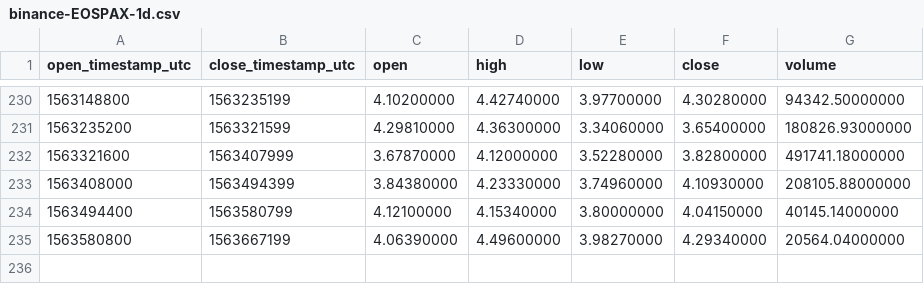
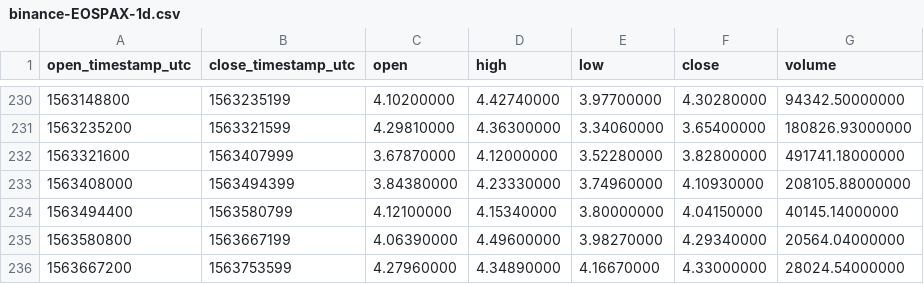
Before and after one commit to cryptobigbro/binance-EOSPAX, a CSV file: binance-EOSPAX-1d.csv, drawn as a sheet; only a part is shown, gaps mark what is left out.

```diff
--- a/binance-EOSPAX-1d.csv
+++ b/binance-EOSPAX-1d.csv
@@ -235 +235,2 @@ open_timestamp_utc,close_timestamp_utc,open,high,low,close,volume
 1563580800,1563667199,4.06390000,4.49600000,3.98270000,4.29340000,20564.04000000
+1563667200,1563753599,4.27960000,4.34890000,4.16670000,4.33000000,28024.54000000
```
Also changed, not shown: binance-EOSPAX-1h.csv.
